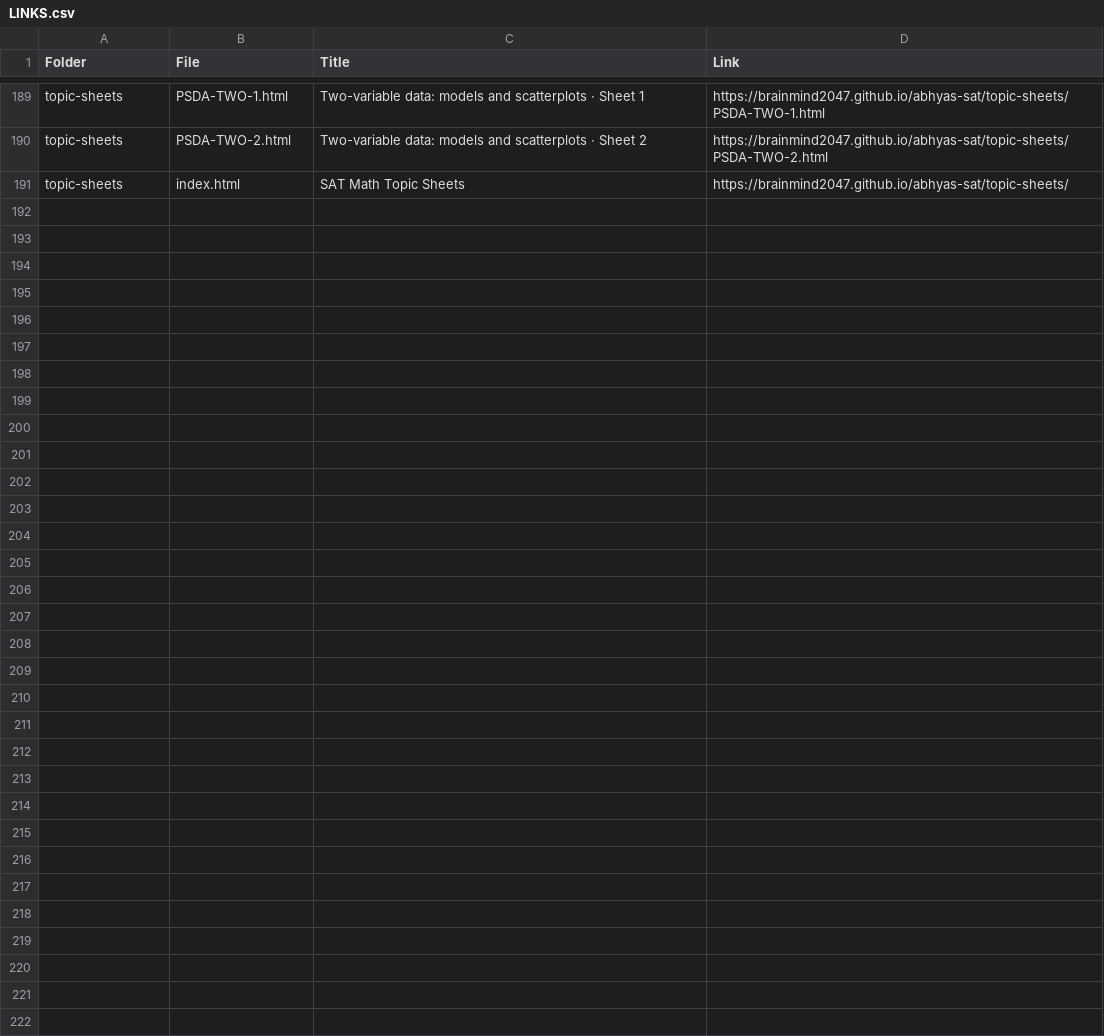
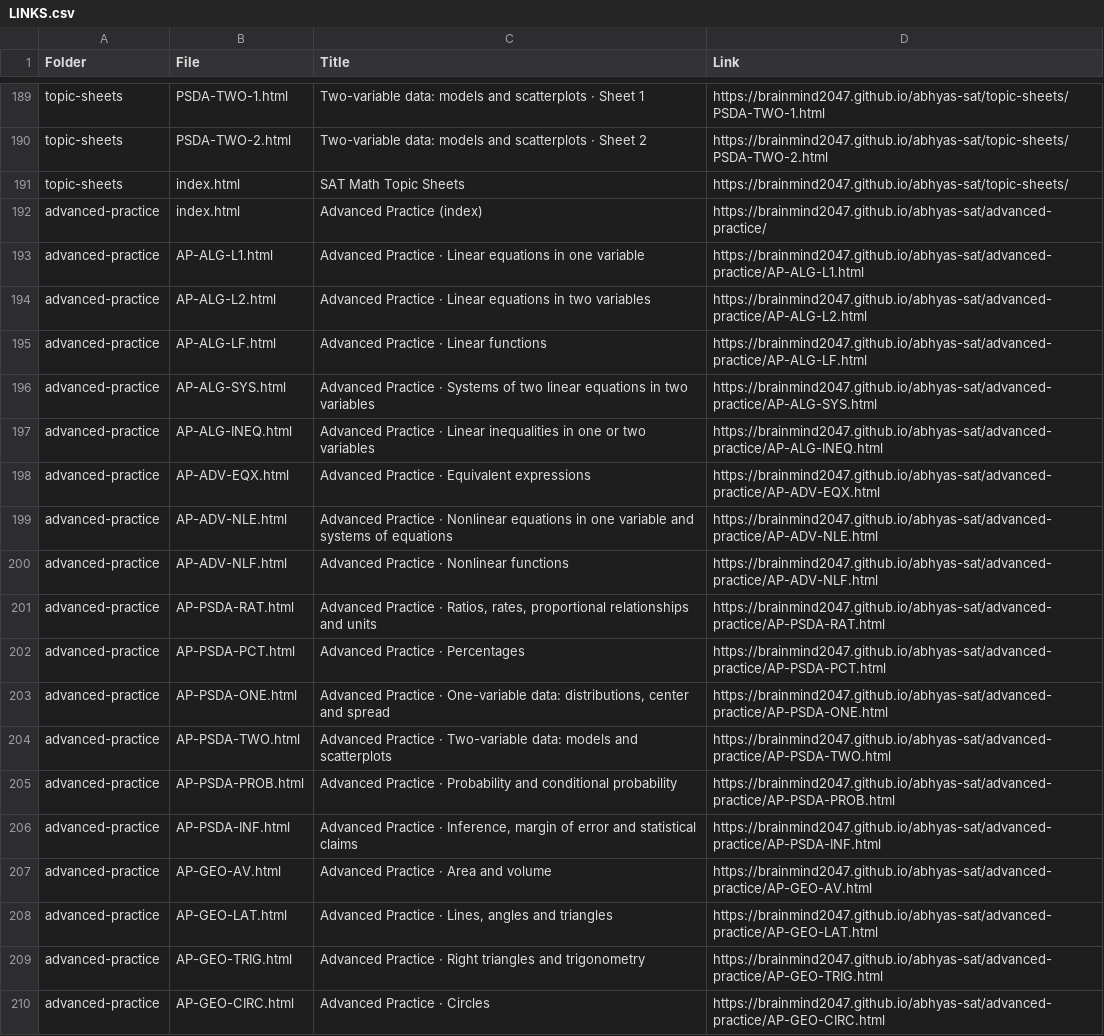
Before and after one commit to brainmind2047/abhyas-sat, a CSV file: LINKS.csv, drawn as a sheet; only a part is shown, gaps mark what is left out.

```diff
--- a/LINKS.csv
+++ b/LINKS.csv
@@ -191 +191,20 @@ topic-sheets,PSDA-TWO-2.html,Two-variable data: models and scatterplots · Sheet
 topic-sheets,index.html,SAT Math Topic Sheets,https://brainmind2047.github.io/abhyas-sat/topic-sheets/
+advanced-practice,index.html,Advanced Practice (index),https://brainmind2047.github.io/abhyas-sat/advanced-practice/
+advanced-practice,AP-ALG-L1.html,Advanced Practice · Linear equations in one variable,https://brainmind2047.github.io/abhyas-sat/advanced-practice/AP-ALG-L1.html
+advanced-practice,AP-ALG-L2.html,Advanced Practice · Linear equations in two variables,https://brainmind2047.github.io/abhyas-sat/advanced-practice/AP-ALG-L2.html
+advanced-practice,AP-ALG-LF.html,Advanced Practice · Linear functions,https://brainmind2047.github.io/abhyas-sat/advanced-practice/AP-ALG-LF.html
+advanced-practice,AP-ALG-SYS.html,Advanced Practice · Systems of two linear equations in two variables,https://brainmind2047.github.io/abhyas-sat/advanced-practice/AP-ALG-SYS.html
+advanced-practice,AP-ALG-INEQ.html,Advanced Practice · Linear inequalities in one or two variables,https://brainmind2047.github.io/abhyas-sat/advanced-practice/AP-ALG-INEQ.html
+advanced-practice,AP-ADV-EQX.html,Advanced Practice · Equivalent expressions,https://brainmind2047.github.io/abhyas-sat/advanced-practice/AP-ADV-EQX.html
+advanced-practice,AP-ADV-NLE.html,Advanced Practice · Nonlinear equations in one variable and systems of equations,https://brainmind2047.github.io/abhyas-sat/advanced-practice/AP-ADV-NLE.html
+advanced-practice,AP-ADV-NLF.html,Advanced Practice · Nonlinear functions,https://brainmind2047.github.io/abhyas-sat/advanced-practice/AP-ADV-NLF.html
+advanced-practice,AP-PSDA-RAT.html,"Advanced Practice · Ratios, rates, proportional relationships and units",https://brainmind2047.github.io/abhyas-sat/advanced-practice/AP-PSDA-RAT.html
+advanced-practice,AP-PSDA-PCT.html,Advanced Practice · Percentages,https://brainmind2047.github.io/abhyas-sat/advanced-practice/AP-PSDA-PCT.html
+advanced-practice,AP-PSDA-ONE.html,"Advanced Practice · One-variable data: distributions, center and spread",https://brainmind2047.github.io/abhyas-sat/advanced-practice/AP-PSDA-ONE.html
+advanced-practice,AP-PSDA-TWO.html,Advanced Practice · Two-variable data: models and scatterplots,https://brainmind2047.github.io/abhyas-sat/advanced-practice/AP-PSDA-TWO.html
+advanced-practice,AP-PSDA-PROB.html,Advanced Practice · Probability and conditional probability,https://brainmind2047.github.io/abhyas-sat/advanced-practice/AP-PSDA-PROB.html
+advanced-practice,AP-PSDA-INF.html,"Advanced Practice · Inference, margin of error and statistical claims",https://brainmind2047.github.io/abhyas-sat/advanced-practice/AP-PSDA-INF.html
+advanced-practice,AP-GEO-AV.html,Advanced Practice · Area and volume,https://brainmind2047.github.io/abhyas-sat/advanced-practice/AP-GEO-AV.html
+advanced-practice,AP-GEO-LAT.html,"Advanced Practice · Lines, angles and triangles",https://brainmind2047.github.io/abhyas-sat/advanced-practice/AP-GEO-LAT.html
+advanced-practice,AP-GEO-TRIG.html,Advanced Practice · Right triangles and trigonometry,https://brainmind2047.github.io/abhyas-sat/advanced-practice/AP-GEO-TRIG.html
+advanced-practice,AP-GEO-CIRC.html,Advanced Practice · Circles,https://brainmind2047.github.io/abhyas-sat/advanced-practice/AP-GEO-CIRC.html
```
Also changed, not shown: 21 other files.
